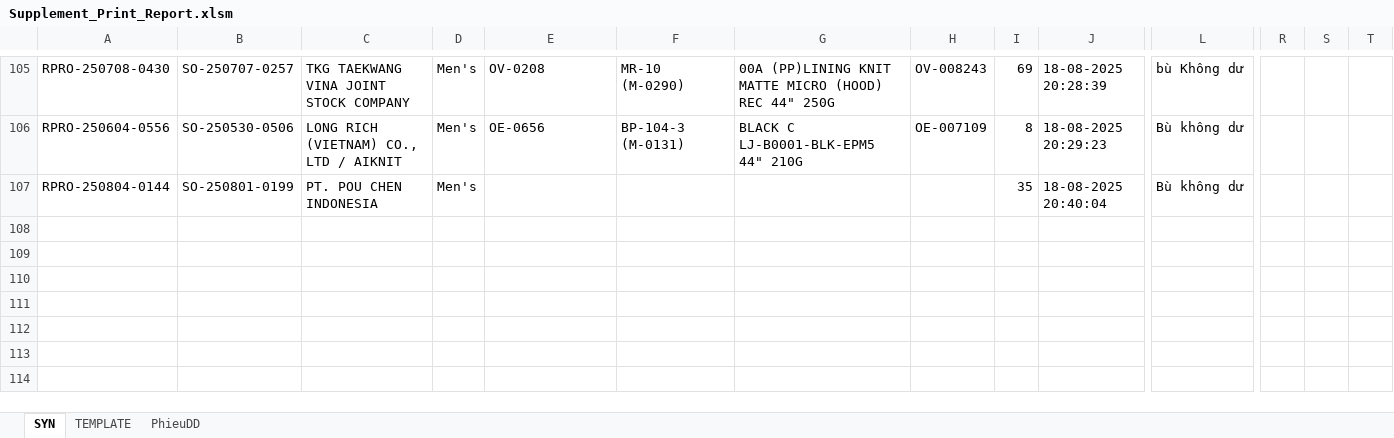
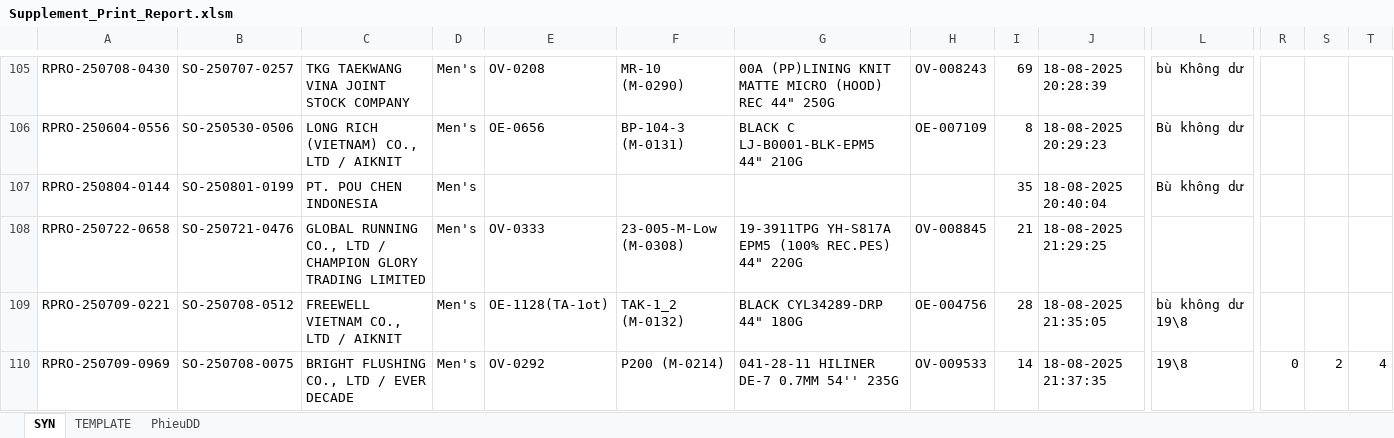
Before and after one commit to Truongchankhong2/vercel-dashboard, an Excel workbook: data/Supplement_Print_Report.xlsm, sheet SYN, drawn as a sheet; only a part is shown, gaps mark what is left out; values as stored, in another font and other column widths than the file's, no borders; charts and pictures not drawn; rows hold the shown columns only; the diff names each change by its address in the sheet, - before the commit and + after, or states it on an @@ line.

```diff
--- a/data/Supplement_Print_Report.xlsm (sheet SYN)
+++ b/data/Supplement_Print_Report.xlsm (sheet SYN)
+row 108: RPRO-250722-0658 | SO-250721-0476 | GLOBAL RUNNING CO., LTD / CHAMPION GLORY TRADING LIMITED | Men's | OV-0333 | 23-005-M-Low (M-0308) | 19-3911TPG YH-S817A EPM5 (100% REC.PES) 44" 220G | OV-008845 | 21 | 18-08-2025 21:29:25
+row 109: RPRO-250709-0221 | SO-250708-0512 | FREEWELL VIETNAM CO., LTD / AIKNIT | Men's | OE-1128(TA-1ot) | TAK-1_2 (M-0132) | BLACK CYL34289-DRP 44" 180G | OE-004756 | 28 | 18-08-2025 21:35:05 | bù không dư 19\8
+row 110: RPRO-250709-0969 | SO-250708-0075 | BRIGHT FLUSHING CO., LTD / EVER DECADE | Men's | OV-0292 | P200 (M-0214) | 041-28-11 HILINER DE-7 0.7MM 54'' 235G | OV-009533 | 14 | 18-08-2025 21:37:35 | 19\8 | 0 | 2 | 4
```
Also changed, not shown: sheet TEMPLATE, sheet PhieuDD, 1 other file.
